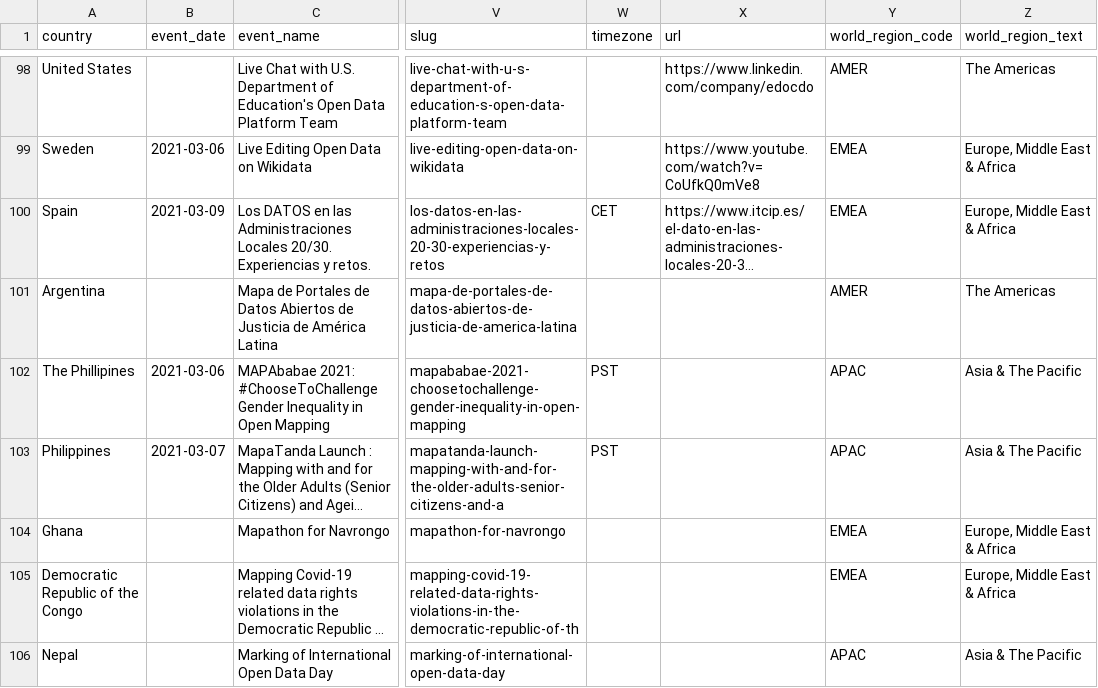
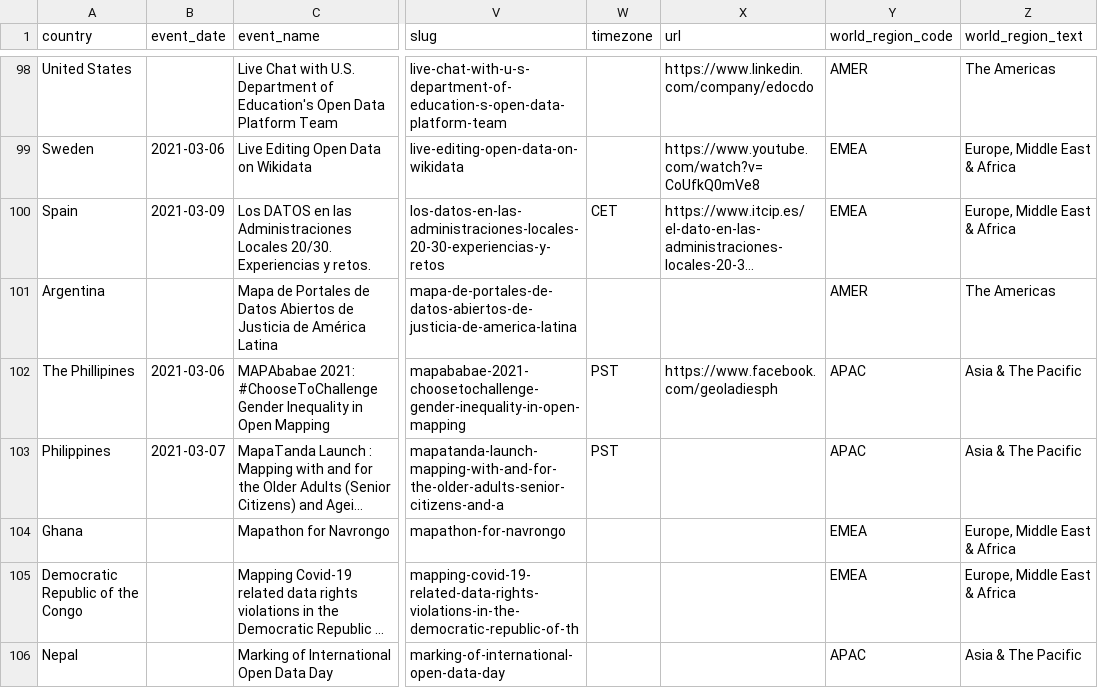
Before and after one commit to okfn/opendataday, a CSV file: Datasets/Events 2021.csv, drawn as a sheet; only a part is shown, gaps mark what is left out; long unchanged cells end in …; the diff names each change by its address in the sheet, - before the commit and + after, or states it on an @@ line.

```diff
--- a/Datasets/Events 2021.csv
+++ b/Datasets/Events 2021.csv
-X102 (url): (empty)
+X102 (url): https://www.facebook.com/geoladiesph
```
Also changed, not shown: 1 other file.
